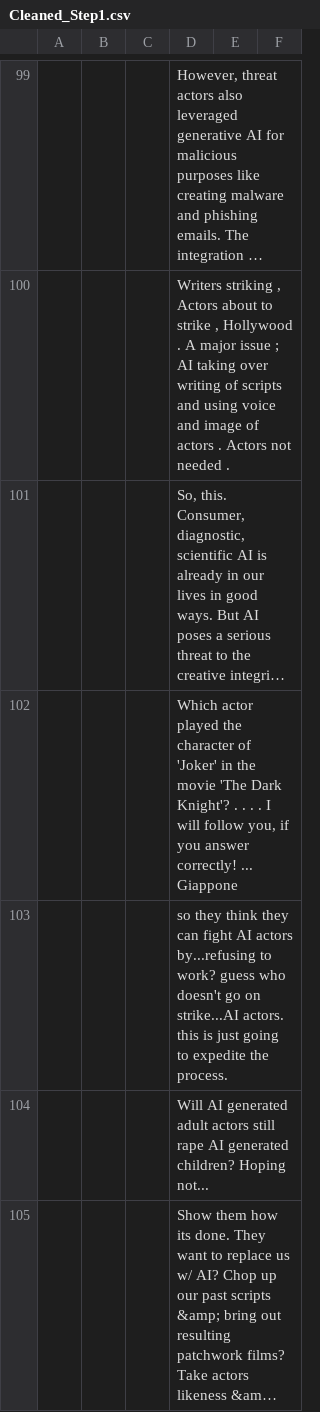
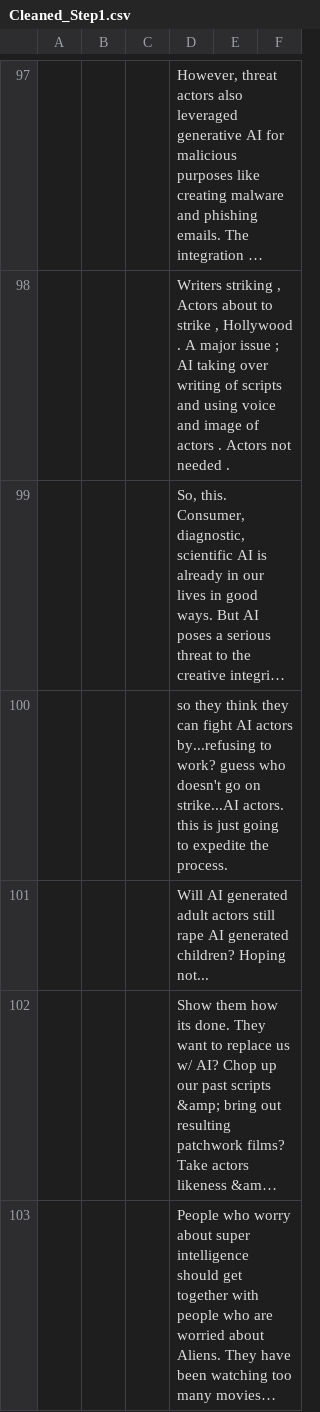
Before and after one commit to sSneh/CCT416, a CSV file: Assignment1/inputs/Cleaned_Step1.csv, drawn as a sheet; only a part is shown, gaps mark what is left out; the shorter side is filled out with more unchanged rows; long unchanged cells end in …; the diff covers the shown part only; the diff names each change by its address in the sheet, - before the commit and + after, or states it on an @@ line.

```diff
--- a/Assignment1/inputs/Cleaned_Step1.csv
+++ b/Assignment1/inputs/Cleaned_Step1.csv
-row 102:  |  |  | Which actor played the character of 'Joker' in the movie 'The Dark Knight'? . . . . I will follow you, if you answer correctly! ... Giappone
```
Also changed, not shown: 33 removed rows elsewhere in this file, Assignment1/text_outputs/svm.csv, 16 other files.
